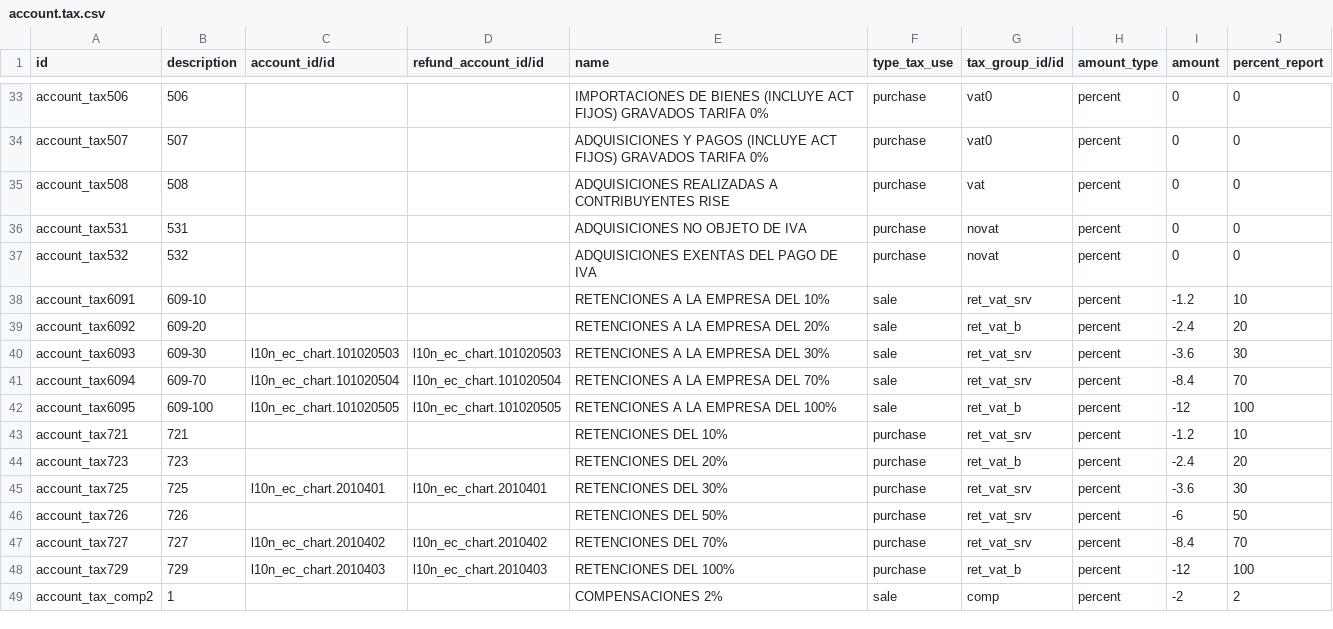
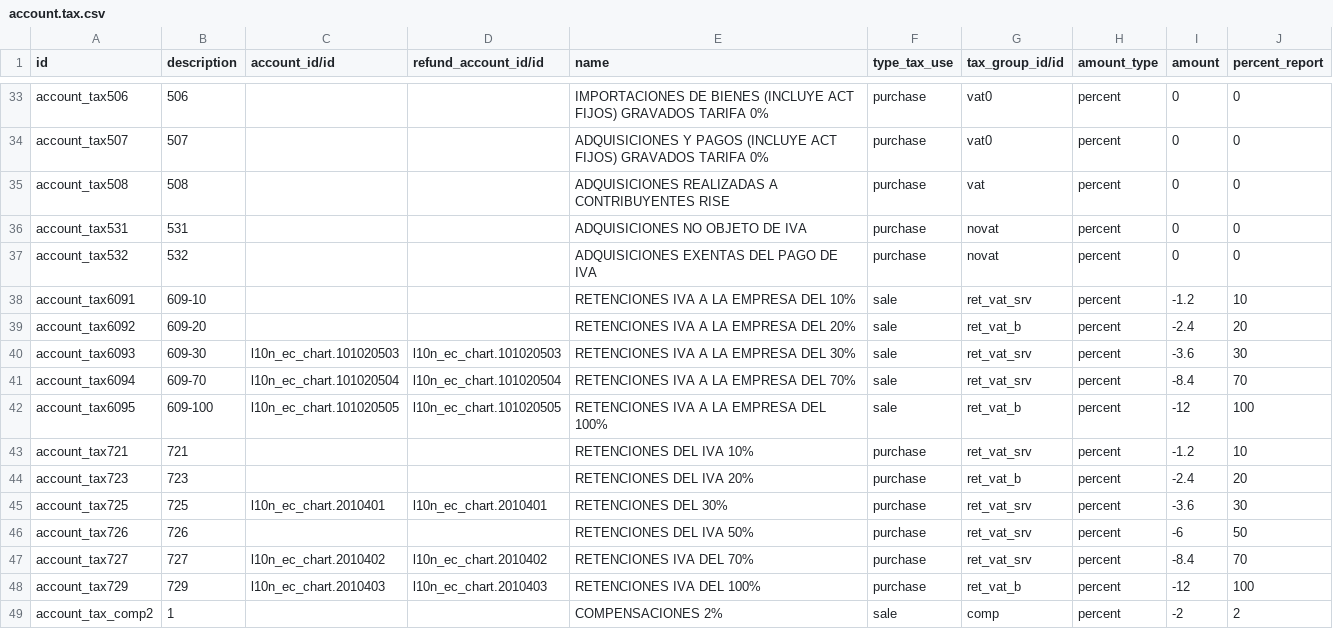
Before and after one commit to cgonzalezbrito/odoo-ecuador, a CSV file: l10n_ec_tax/data/account.tax.csv, drawn as a sheet; only a part is shown, gaps mark what is left out; the diff covers the shown part only.

Commit message:
Taxes names

```diff
--- a/l10n_ec_tax/data/account.tax.csv
+++ b/l10n_ec_tax/data/account.tax.csv
@@ -37,13 +37,13 @@ account_tax531,531,,,ADQUISICIONES NO OBJETO DE IVA,purchase,novat,percent,0,0
 account_tax532,532,,,ADQUISICIONES EXENTAS DEL PAGO DE IVA,purchase,novat,percent,0,0
-account_tax6091,609-10,,,RETENCIONES A LA EMPRESA DEL 10%,sale,ret_vat_srv,percent,-1.2,10
-account_tax6092,609-20,,,RETENCIONES A LA EMPRESA DEL 20%,sale,ret_vat_b,percent,-2.4,20
-account_tax6093,609-30,l10n_ec_chart.101020503,l10n_ec_chart.101020503,RETENCIONES A LA EMPRESA DEL 30%,sale,ret_vat_srv,percent,-3.6,30
-account_tax6094,609-70,l10n_ec_chart.101020504,l10n_ec_chart.101020504,RETENCIONES A LA EMPRESA DEL 70%,sale,ret_vat_srv,percent,-8.4,70
-account_tax6095,609-100,l10n_ec_chart.101020505,l10n_ec_chart.101020505,RETENCIONES A LA EMPRESA DEL 100%,sale,ret_vat_b,percent,-12,100
-account_tax721,721,,,RETENCIONES DEL 10%,purchase,ret_vat_srv,percent,-1.2,10
-account_tax723,723,,,RETENCIONES DEL 20%,purchase,ret_vat_b,percent,-2.4,20
+account_tax6091,609-10,,,RETENCIONES IVA A LA EMPRESA DEL 10%,sale,ret_vat_srv,percent,-1.2,10
+account_tax6092,609-20,,,RETENCIONES IVA A LA EMPRESA DEL 20%,sale,ret_vat_b,percent,-2.4,20
+account_tax6093,609-30,l10n_ec_chart.101020503,l10n_ec_chart.101020503,RETENCIONES IVA A LA EMPRESA DEL 30%,sale,ret_vat_srv,percent,-3.6,30
+account_tax6094,609-70,l10n_ec_chart.101020504,l10n_ec_chart.101020504,RETENCIONES IVA A LA EMPRESA DEL 70%,sale,ret_vat_srv,percent,-8.4,70
+account_tax6095,609-100,l10n_ec_chart.101020505,l10n_ec_chart.101020505,RETENCIONES IVA A LA EMPRESA DEL 100%,sale,ret_vat_b,percent,-12,100
+account_tax721,721,,,RETENCIONES DEL IVA 10%,purchase,ret_vat_srv,percent,-1.2,10
+account_tax723,723,,,RETENCIONES DEL IVA 20%,purchase,ret_vat_b,percent,-2.4,20
 account_tax725,725,l10n_ec_chart.2010401,l10n_ec_chart.2010401,RETENCIONES DEL 30%,purchase,ret_vat_srv,percent,-3.6,30
-account_tax726,726,,,RETENCIONES DEL 50%,purchase,ret_vat_srv,percent,-6,50
-account_tax727,727,l10n_ec_chart.2010402,l10n_ec_chart.2010402,RETENCIONES DEL 70%,purchase,ret_vat_srv,percent,-8.4,70
-account_tax729,729,l10n_ec_chart.2010403,l10n_ec_chart.2010403,RETENCIONES DEL 100%,purchase,ret_vat_b,percent,-12,100
+account_tax726,726,,,RETENCIONES DEL IVA 50%,purchase,ret_vat_srv,percent,-6,50
+account_tax727,727,l10n_ec_chart.2010402,l10n_ec_chart.2010402,RETENCIONES IVA DEL 70%,purchase,ret_vat_srv,percent,-8.4,70
+account_tax729,729,l10n_ec_chart.2010403,l10n_ec_chart.2010403,RETENCIONES IVA DEL 100%,purchase,ret_vat_b,percent,-12,100
 account_tax_comp2,1,,,COMPENSACIONES 2%,sale,comp,percent,-2,2
```
Also changed, not shown: 14 edited cells elsewhere in this file.
